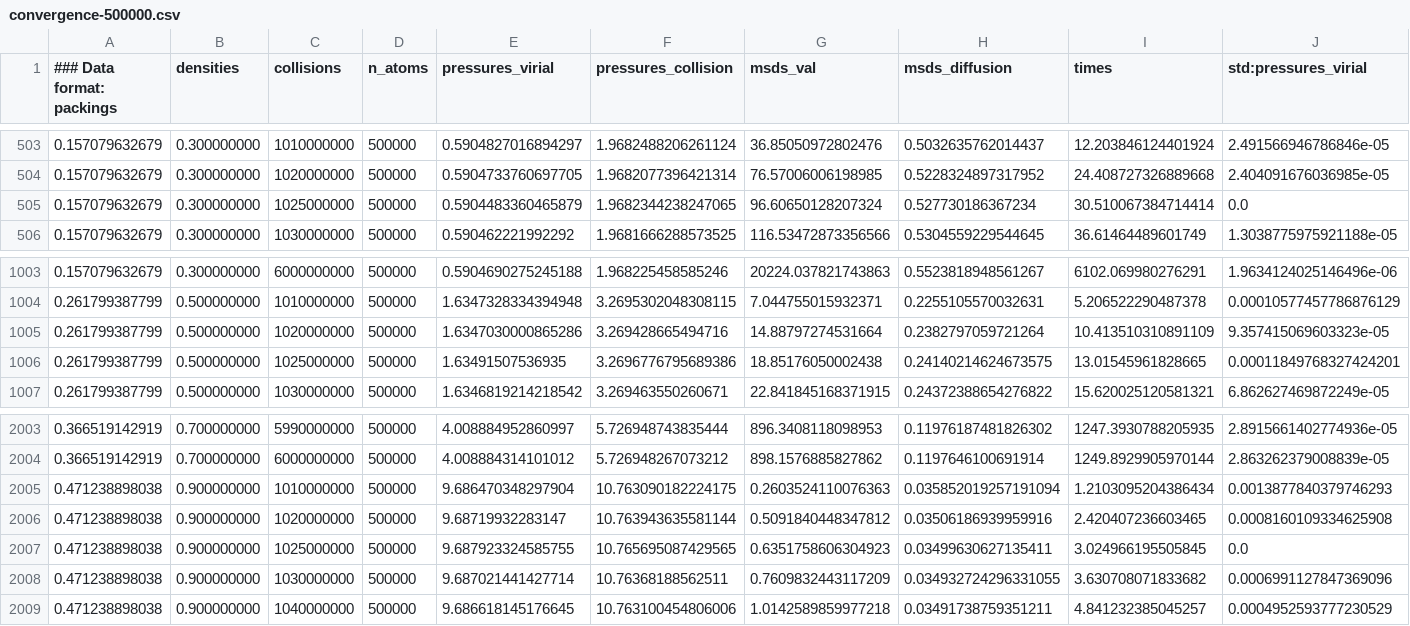
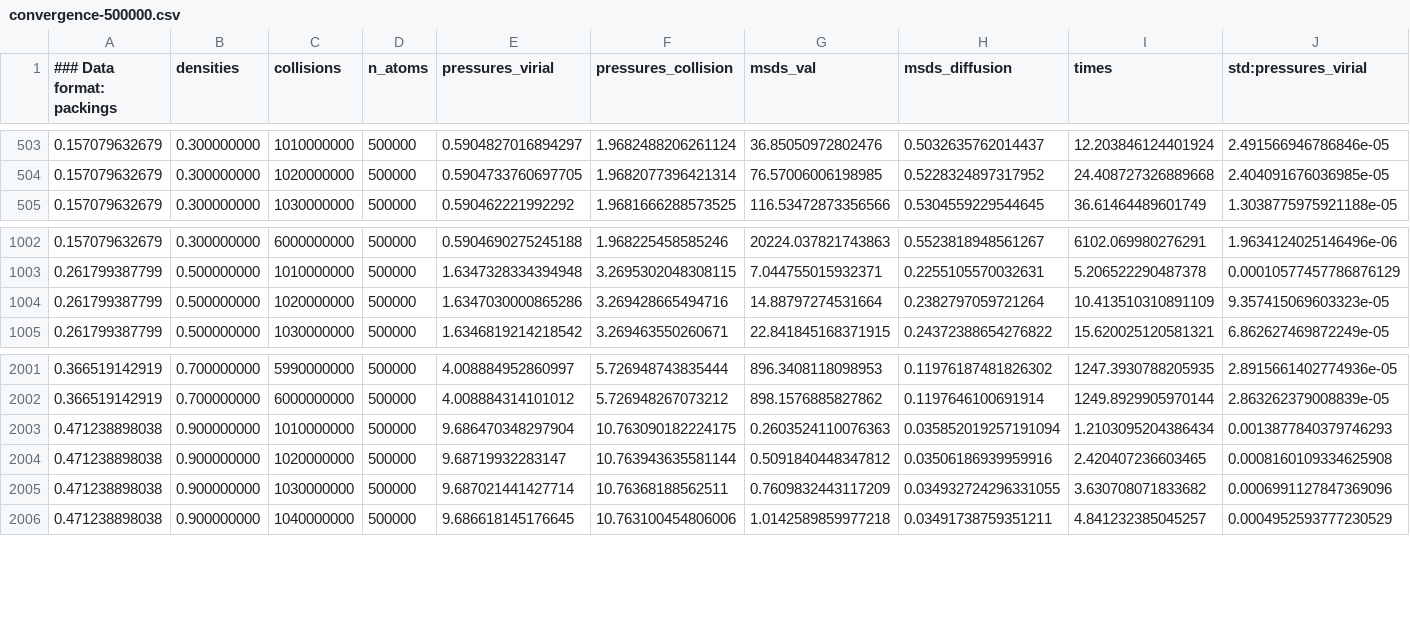
Before and after one commit to macioosch/dynamo-hard-spheres-sim, a CSV file: csv/convergence-500000.csv, drawn as a sheet; only a part is shown, gaps mark what is left out; rows hold the shown columns only; the diff names each change by its address in the sheet, - before the commit and + after, or states it on an @@ line.

```diff
--- a/csv/convergence-500000.csv
+++ b/csv/convergence-500000.csv
-row 505: 0.157079632679 | 0.300000000 | 1025000000 | 500000 | 0.5904483360465879 | 1.9682344238247065 | 96.60650128207324 | 0.527730186367234 | 30.510067384714414 | 0.0
-row 1006: 0.261799387799 | 0.500000000 | 1025000000 | 500000 | 1.63491507536935 | 3.2696776795689386 | 18.85176050002438 | 0.24140214624673575 | 13.01545961828665 | 0.00011849768327424201
-row 2007: 0.471238898038 | 0.900000000 | 1025000000 | 500000 | 9.687923324585755 | 10.765695087429565 | 0.6351758606304923 | 0.03499630627135411 | 3.024966195505845 | 0.0
```
Also changed, not shown: csv/convergence-1000188-0.3.csv, csv/convergence-1000188-0.5.csv, 11 other files.
